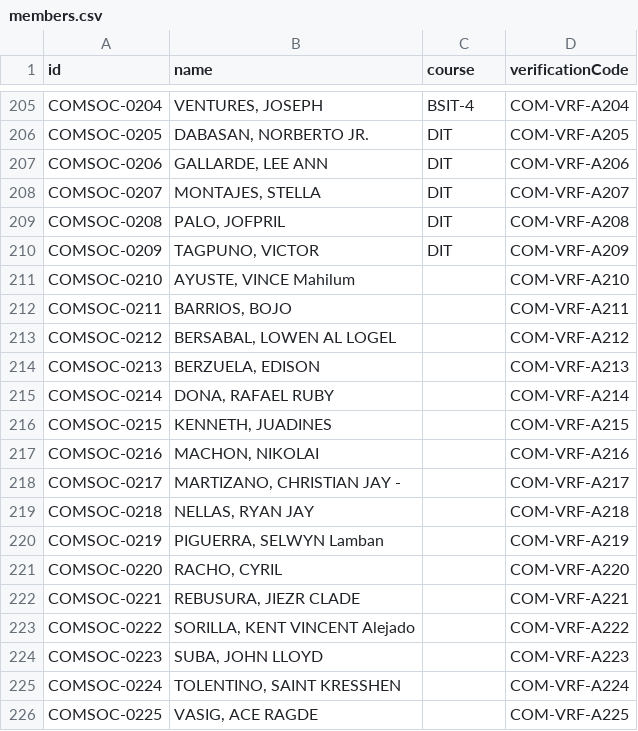
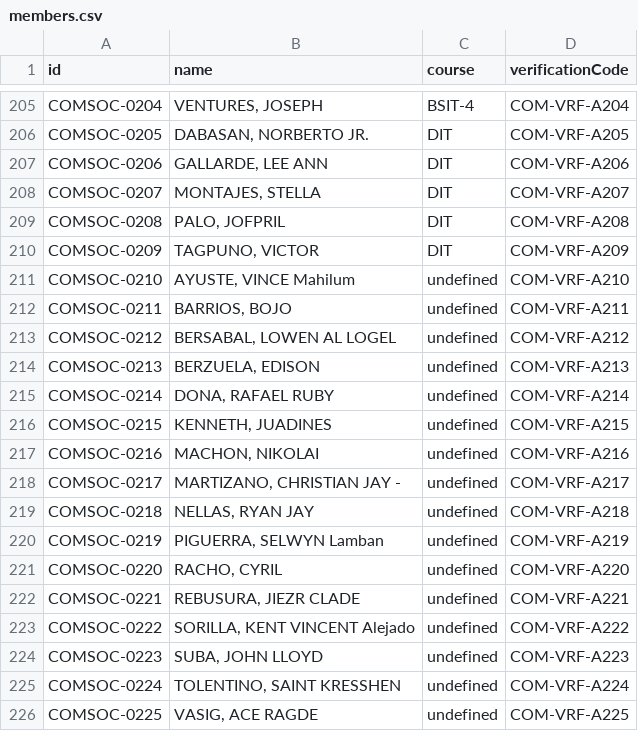
Before and after one commit to devdex-dev/ComSocMemSite, a CSV file: members.csv, drawn as a sheet; only a part is shown, gaps mark what is left out.

Commit message:
Update members.csv

```diff
--- a/members.csv
+++ b/members.csv
@@ -210,17 +210,17 @@ COMSOC-0208,"PALO, JOFPRIL",DIT,COM-VRF-A208
 COMSOC-0209,"TAGPUNO, VICTOR",DIT,COM-VRF-A209
-COMSOC-0210,"AYUSTE, VINCE Mahilum",,COM-VRF-A210
-COMSOC-0211,"BARRIOS, BOJO",,COM-VRF-A211
-COMSOC-0212,"BERSABAL, LOWEN AL LOGEL",,COM-VRF-A212
-COMSOC-0213,"BERZUELA, EDISON",,COM-VRF-A213
-COMSOC-0214,"DONA, RAFAEL RUBY",,COM-VRF-A214
-COMSOC-0215,"KENNETH, JUADINES",,COM-VRF-A215
-COMSOC-0216,"MACHON, NIKOLAI",,COM-VRF-A216
-COMSOC-0217,"MARTIZANO, CHRISTIAN JAY -",,COM-VRF-A217
-COMSOC-0218,"NELLAS, RYAN JAY",,COM-VRF-A218
-COMSOC-0219,"PIGUERRA, SELWYN Lamban",,COM-VRF-A219
-COMSOC-0220,"RACHO, CYRIL",,COM-VRF-A220
-COMSOC-0221,"REBUSURA, JIEZR CLADE",,COM-VRF-A221
-COMSOC-0222,"SORILLA, KENT VINCENT Alejado",,COM-VRF-A222
-COMSOC-0223,"SUBA, JOHN LLOYD",,COM-VRF-A223
-COMSOC-0224,"TOLENTINO, SAINT KRESSHEN",,COM-VRF-A224
-COMSOC-0225,"VASIG, ACE RAGDE",,COM-VRF-A225
+COMSOC-0210,"AYUSTE, VINCE Mahilum",undefined,COM-VRF-A210
+COMSOC-0211,"BARRIOS, BOJO",undefined,COM-VRF-A211
+COMSOC-0212,"BERSABAL, LOWEN AL LOGEL",undefined,COM-VRF-A212
+COMSOC-0213,"BERZUELA, EDISON",undefined,COM-VRF-A213
+COMSOC-0214,"DONA, RAFAEL RUBY",undefined,COM-VRF-A214
+COMSOC-0215,"KENNETH, JUADINES",undefined,COM-VRF-A215
+COMSOC-0216,"MACHON, NIKOLAI",undefined,COM-VRF-A216
+COMSOC-0217,"MARTIZANO, CHRISTIAN JAY -",undefined,COM-VRF-A217
+COMSOC-0218,"NELLAS, RYAN JAY",undefined,COM-VRF-A218
+COMSOC-0219,"PIGUERRA, SELWYN Lamban",undefined,COM-VRF-A219
+COMSOC-0220,"RACHO, CYRIL",undefined,COM-VRF-A220
+COMSOC-0221,"REBUSURA, JIEZR CLADE",undefined,COM-VRF-A221
+COMSOC-0222,"SORILLA, KENT VINCENT Alejado",undefined,COM-VRF-A222
+COMSOC-0223,"SUBA, JOHN LLOYD",undefined,COM-VRF-A223
+COMSOC-0224,"TOLENTINO, SAINT KRESSHEN",undefined,COM-VRF-A224
+COMSOC-0225,"VASIG, ACE RAGDE",undefined,COM-VRF-A225
```
